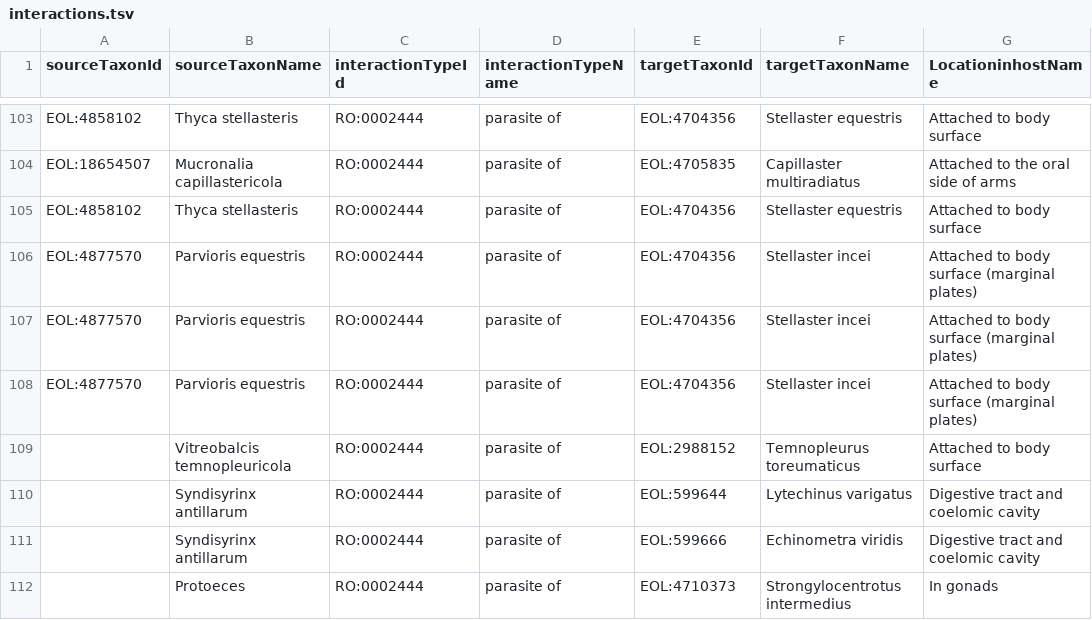
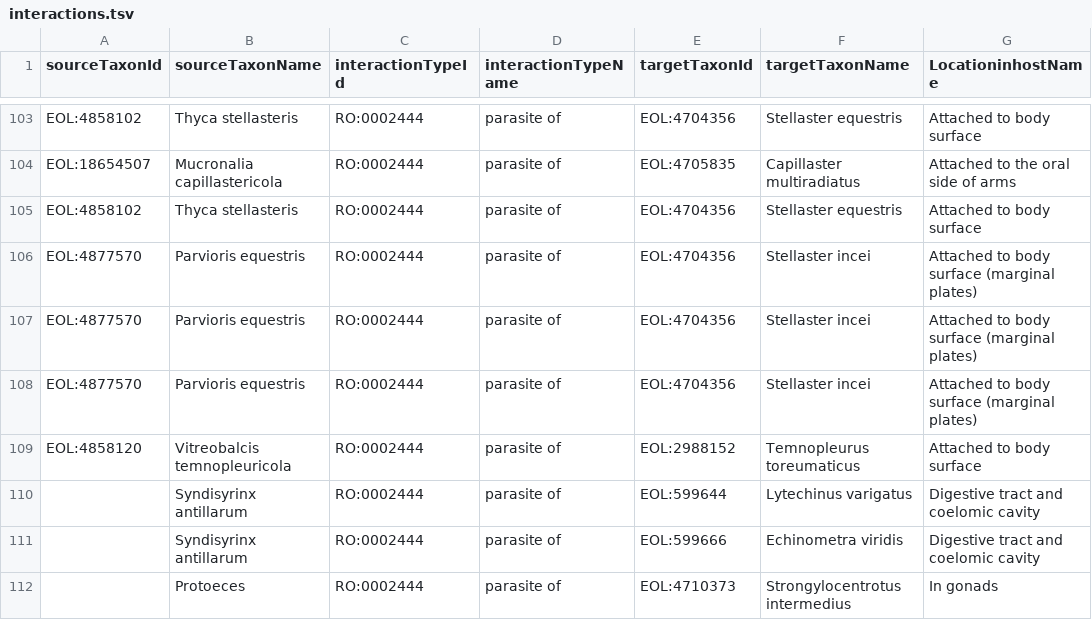
Before and after one commit to millerse/Diseased-of-Echoniderms, a TSV file: interactions.tsv, drawn as a sheet; only a part is shown, gaps mark what is left out; the diff names each change by its address in the sheet, - before the commit and + after, or states it on an @@ line.

Commit message:
Update interactions.tsv

```diff
--- a/interactions.tsv
+++ b/interactions.tsv
-A109 (sourceTaxonId): (empty)
+A109 (sourceTaxonId): EOL:4858120
```
